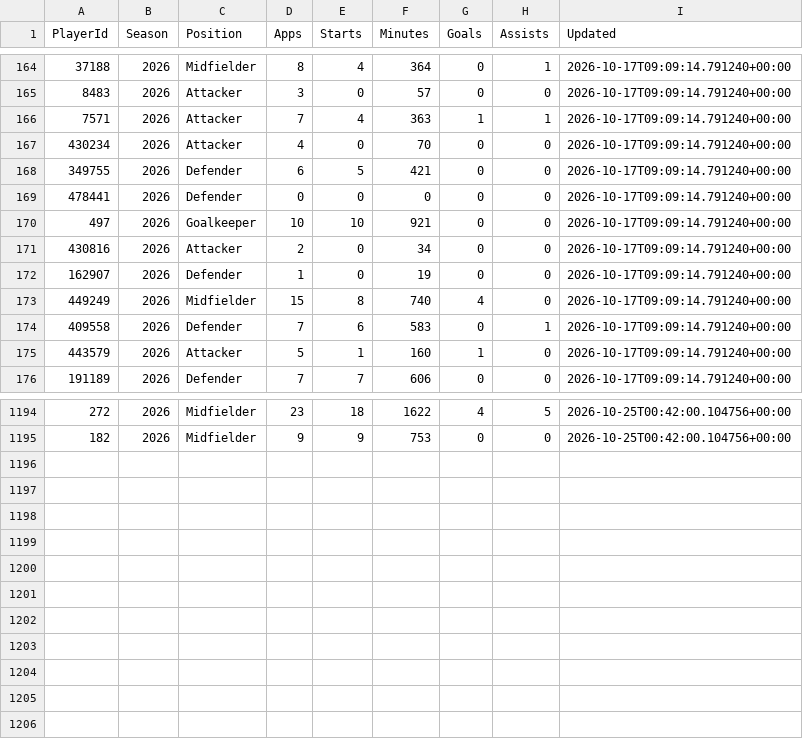
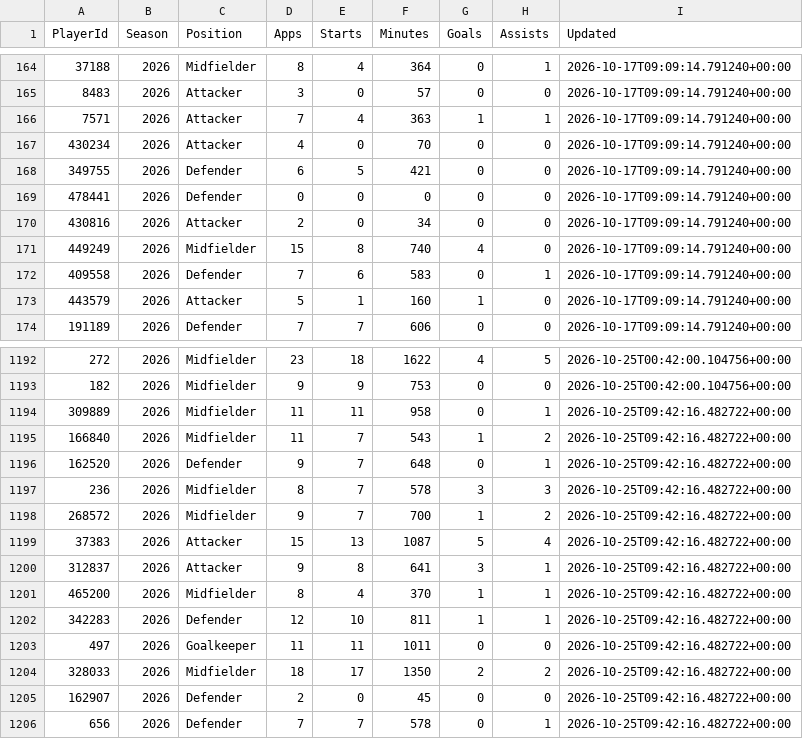
Before and after one commit to tambejasparh/epl-value-dashboard, a CSV file: data_snapshot/af_players.csv, drawn as a sheet; only a part is shown, gaps mark what is left out.

```diff
--- a/data_snapshot/af_players.csv
+++ b/data_snapshot/af_players.csv
@@ -169,5 +169,3 @@ PlayerId,Season,Position,Apps,Starts,Minutes,Goals,Assists,Updated
 478441,2026,Defender,0,0,0,0,0,2026-10-17T09:09:14.791240+00:00
-497,2026,Goalkeeper,10,10,921,0,0,2026-10-17T09:09:14.791240+00:00
 430816,2026,Attacker,2,0,34,0,0,2026-10-17T09:09:14.791240+00:00
-162907,2026,Defender,1,0,19,0,0,2026-10-17T09:09:14.791240+00:00
 449249,2026,Midfielder,15,8,740,4,0,2026-10-17T09:09:14.791240+00:00
@@ -1195 +1193,14 @@ PlayerId,Season,Position,Apps,Starts,Minutes,Goals,Assists,Updated
 182,2026,Midfielder,9,9,753,0,0,2026-10-25T00:42:00.104756+00:00
+309889,2026,Midfielder,11,11,958,0,1,2026-10-25T09:42:16.482722+00:00
+166840,2026,Midfielder,11,7,543,1,2,2026-10-25T09:42:16.482722+00:00
+162520,2026,Defender,9,7,648,0,1,2026-10-25T09:42:16.482722+00:00
+236,2026,Midfielder,8,7,578,3,3,2026-10-25T09:42:16.482722+00:00
+268572,2026,Midfielder,9,7,700,1,2,2026-10-25T09:42:16.482722+00:00
+37383,2026,Attacker,15,13,1087,5,4,2026-10-25T09:42:16.482722+00:00
+312837,2026,Attacker,9,8,641,3,1,2026-10-25T09:42:16.482722+00:00
+465200,2026,Midfielder,8,4,370,1,1,2026-10-25T09:42:16.482722+00:00
+342283,2026,Defender,12,10,811,1,1,2026-10-25T09:42:16.482722+00:00
+497,2026,Goalkeeper,11,11,1011,0,0,2026-10-25T09:42:16.482722+00:00
+328033,2026,Midfielder,18,17,1350,2,2,2026-10-25T09:42:16.482722+00:00
+162907,2026,Defender,2,0,45,0,0,2026-10-25T09:42:16.482722+00:00
+656,2026,Defender,7,7,578,0,1,2026-10-25T09:42:16.482722+00:00
```
Also changed, not shown: best_picks_log.csv, data_snapshot/af_fixtures.csv, 10 other files.
